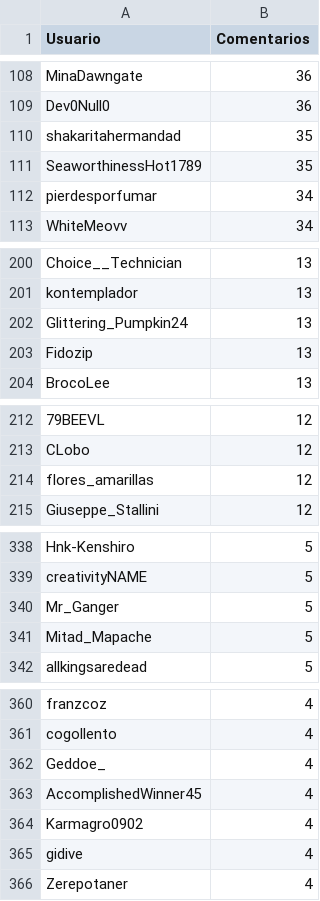
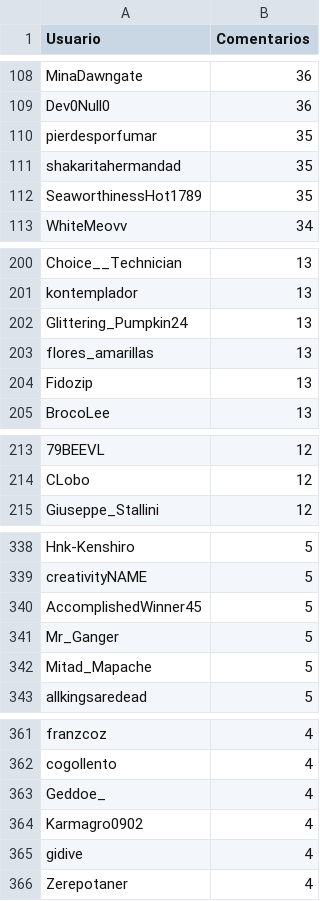
Before and after one commit to JPZV/rChileRandom-Bot, a CSV file: weekly/2022_28_comments.csv, drawn as a sheet; only a part is shown, gaps mark what is left out; removed rows and columns are numbered as before the commit, all else as after; the diff covers the shown part only; the diff names each change by its address in the sheet, - before the commit and + after, or states it on an @@ line.

```diff
--- a/weekly/2022_28_comments.csv
+++ b/weekly/2022_28_comments.csv
+row 110: pierdesporfumar | 35
-row 112: pierdesporfumar | 34
+row 203: flores_amarillas | 13
-row 214: flores_amarillas | 12
+row 340: AccomplishedWinner45 | 5
-row 363: AccomplishedWinner45 | 4
```
Also changed, not shown: 1 added row and 2 edited cells elsewhere in this file, Users_comments.csv, weekly/current_comments.csv, 2 other files.
